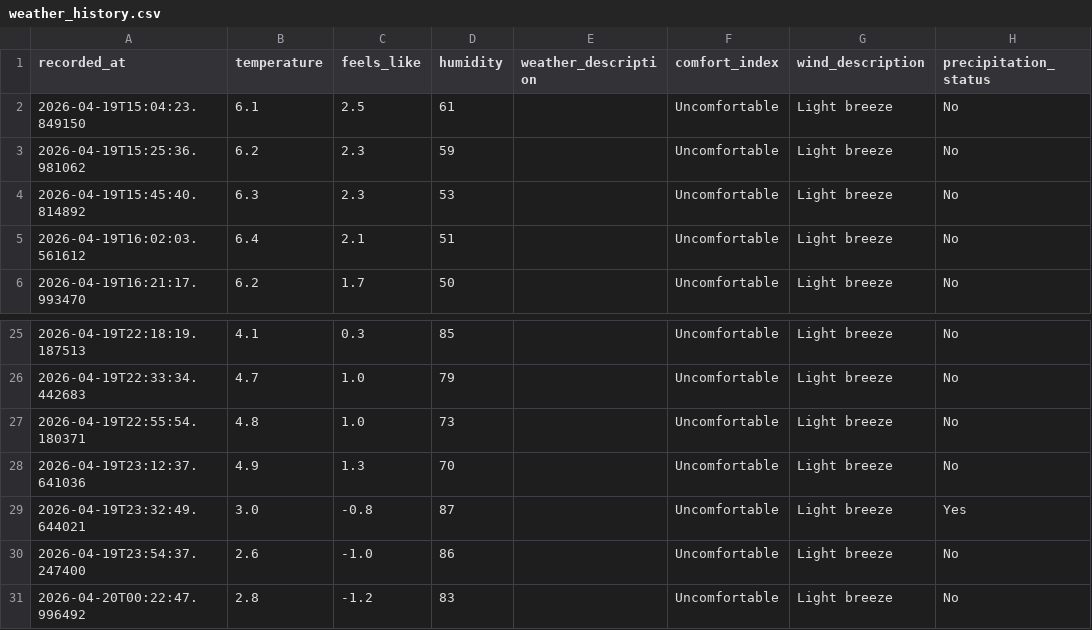
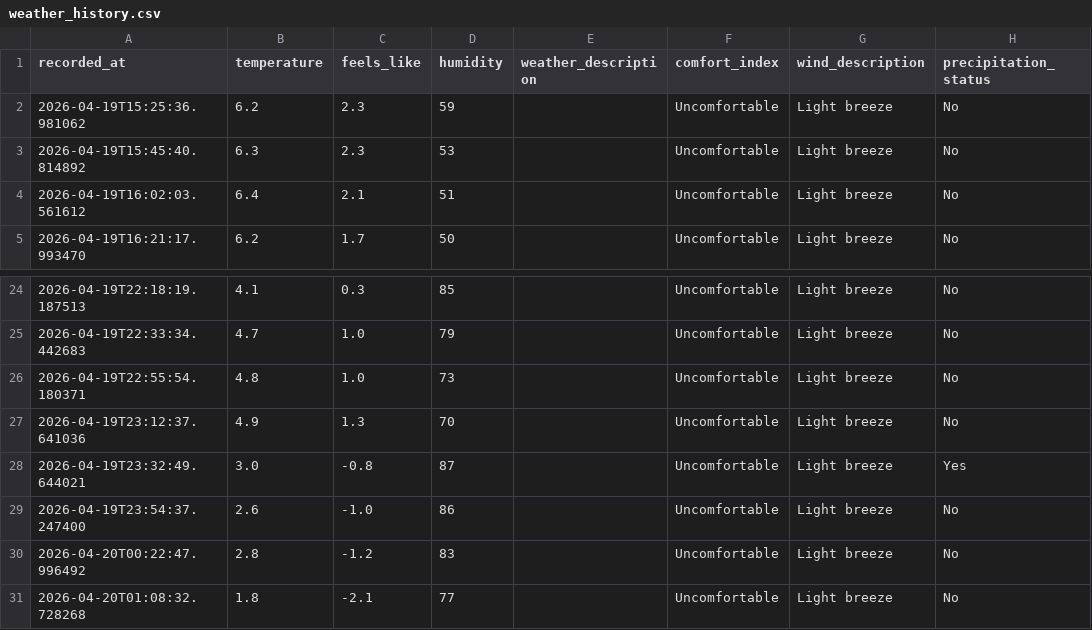
Before and after one commit to jimhouserock/data_pipeline_test_github_actions, a CSV file: data/weather_history.csv, drawn as a sheet; only a part is shown, gaps mark what is left out; removed rows and columns are numbered as before the commit, all else as after; the diff names each change by its address in the sheet, - before the commit and + after, or states it on an @@ line.

```diff
--- a/data/weather_history.csv
+++ b/data/weather_history.csv
-row 2: 2026-04-19T15:04:23.849150 | 6.1 | 2.5 | 61 |  | Uncomfortable | Light breeze | No
+row 31: 2026-04-20T01:08:32.728268 | 1.8 | -2.1 | 77 |  | Uncomfortable | Light breeze | No
```
Also changed, not shown: 3 other files.
